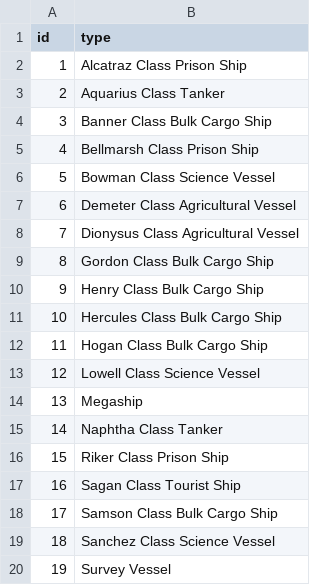
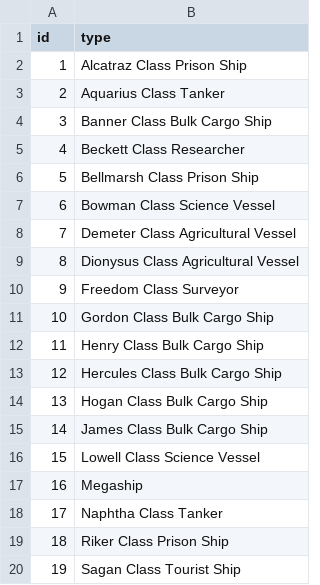
Before and after one commit to canonn-science/CAPIv2-Strapi, a CSV file: seed_files/CSV/coreData/mstypes.csv, drawn as a sheet; only a part is shown; the shorter side is filled out with more unchanged rows; addresses are those after the commit; the diff names each change by its address in the sheet, - before the commit and + after, or states it on an @@ line.

Commit message:
update mstypes

```diff
--- a/seed_files/CSV/coreData/mstypes.csv
+++ b/seed_files/CSV/coreData/mstypes.csv
+row 5: 4 | Beckett Class Researcher
@@ column A (id) renumbered from row 6 down @@
+row 10: 9 | Freedom Class Surveyor
+row 15: 14 | James Class Bulk Cargo Ship
```
